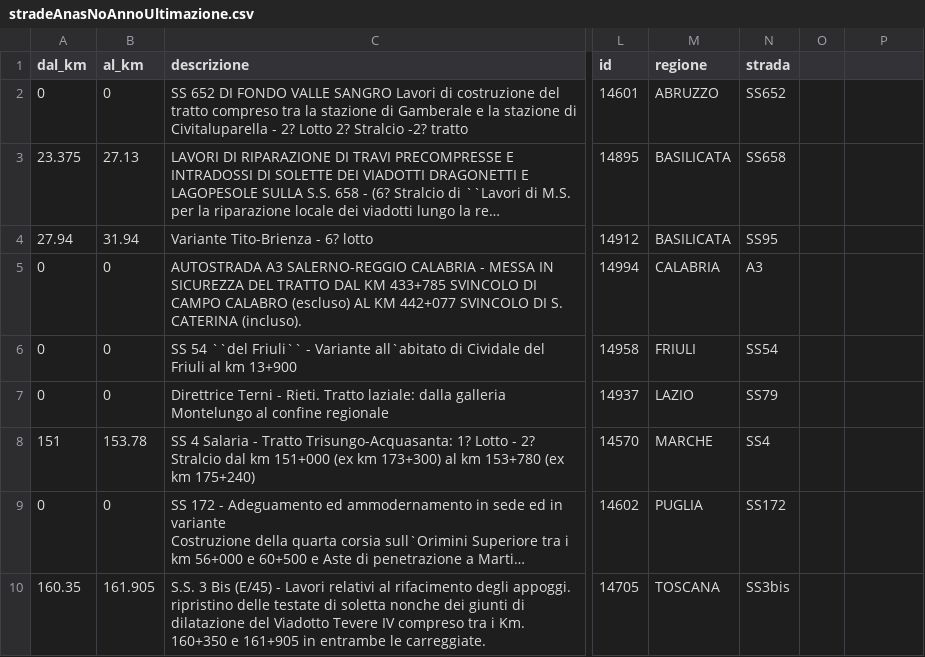
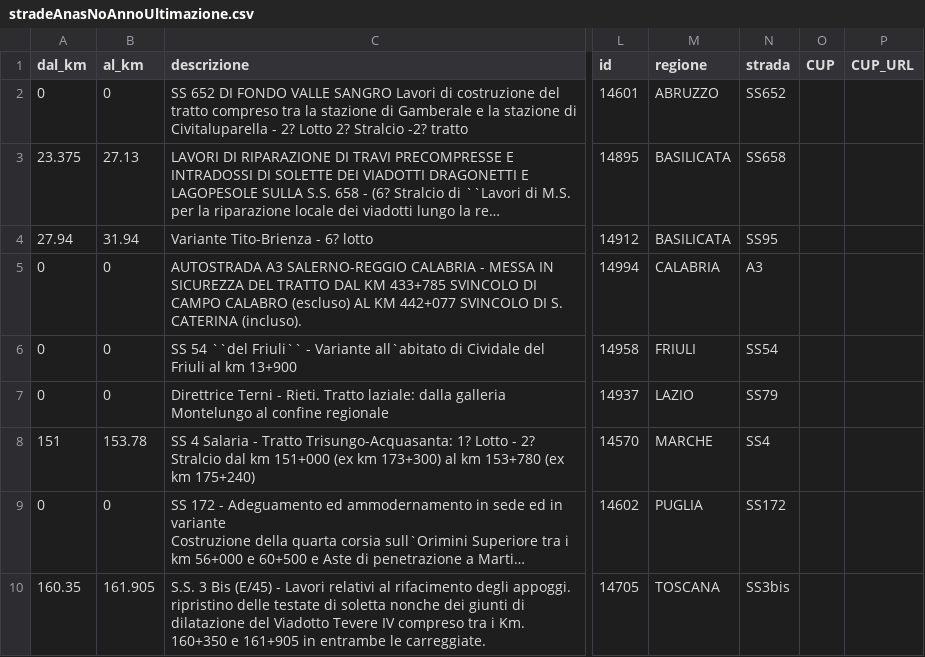
Before and after one commit to ondata/anaslavoriincorso, a CSV file: problemi/stradeAnasNoAnnoUltimazione.csv, drawn as a sheet; only a part is shown, gaps mark what is left out; long unchanged cells end in …; the diff names each change by its address in the sheet, - before the commit and + after, or states it on an @@ line.

```diff
--- a/problemi/stradeAnasNoAnnoUltimazione.csv
+++ b/problemi/stradeAnasNoAnnoUltimazione.csv
-O1: (empty)
+O1: CUP
-P1: (empty)
+P1: CUP_URL
```
Also changed, not shown: problemi/stradeAnasAnnotazionKmNulla.csv, 1 other file.
